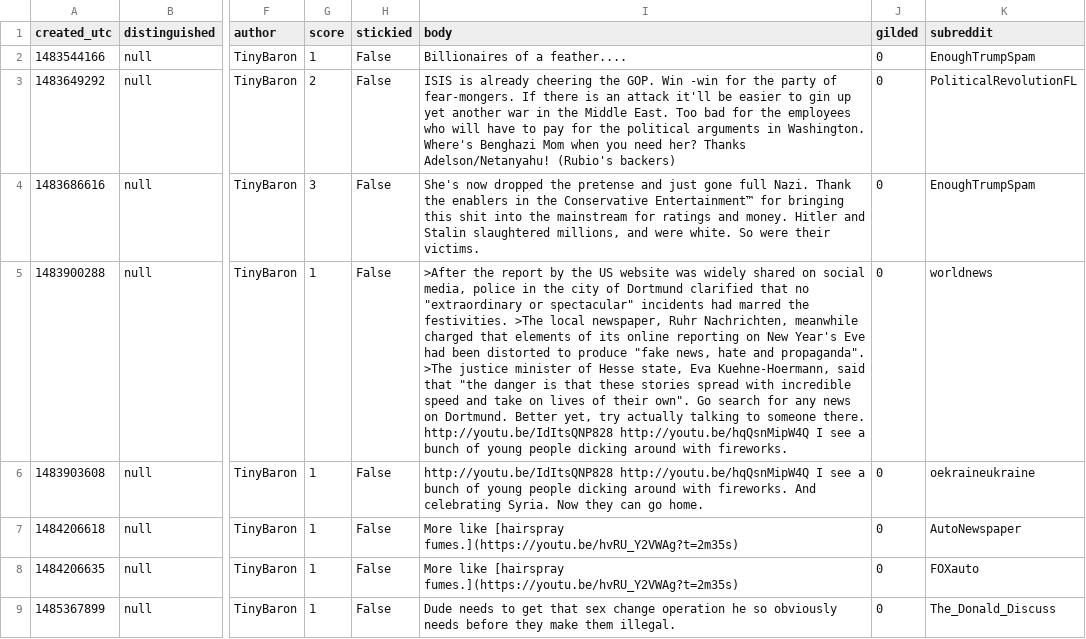
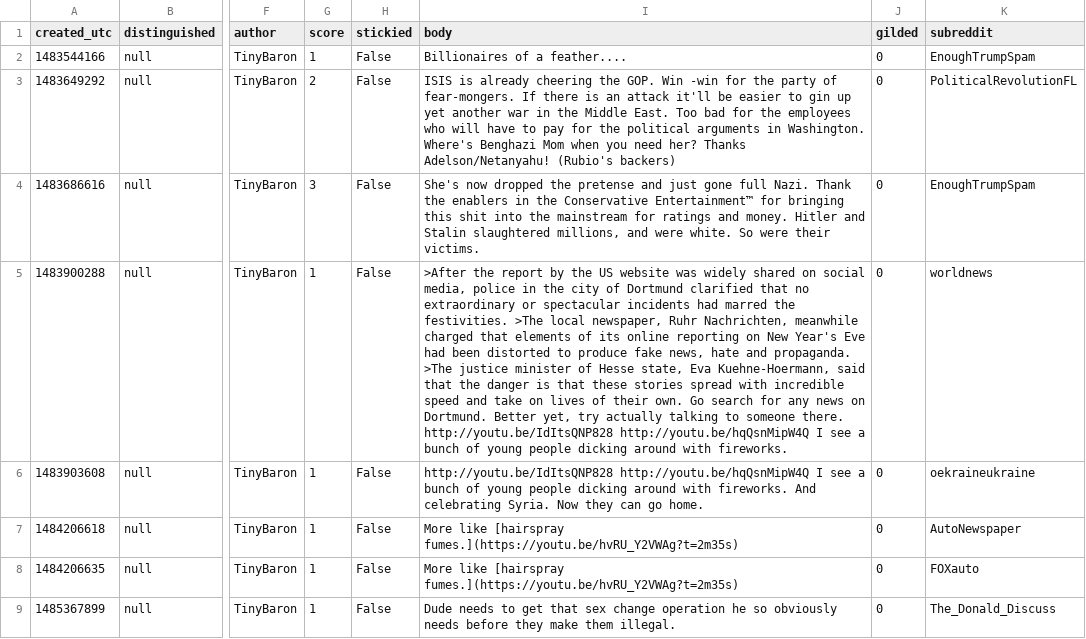
Before and after one commit to dejesusroy/CSCI4502project, a CSV file: the users/TinyBaron.csv, drawn as a sheet; only a part is shown, gaps mark what is left out; the diff names each change by its address in the sheet, - before the commit and + after, or states it on an @@ line.

```diff
--- a/the users/TinyBaron.csv
+++ b/the users/TinyBaron.csv
-I5 (body): …that no "extraordinary or spectacular" incidents had marred the festivities. >The local newspaper, Ruhr Nachrichten, meanwhile charged that elements of its online reporting on New Year's Eve had been distorted to produce "fake news, hate and propaganda". >The justice minister of Hesse state, Eva Kuehne-Hoermann, said that "the danger is that these stories spread with incredible speed and take on lives of their own". Go search…
+I5 (body): …that no extraordinary or spectacular incidents had marred the festivities. >The local newspaper, Ruhr Nachrichten, meanwhile charged that elements of its online reporting on New Year's Eve had been distorted to produce fake news, hate and propaganda. >The justice minister of Hesse state, Eva Kuehne-Hoermann, said that the danger is that these stories spread with incredible speed and take on lives of their own. Go search…
```
Also changed, not shown: the users/DiscoConspiracy.csv, the users/Donald_J_Putin.csv, 2 other files.
